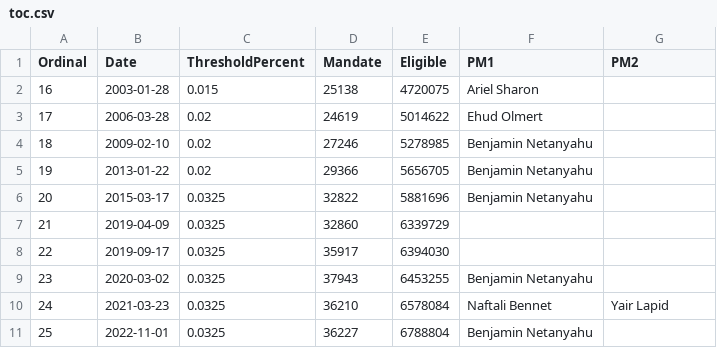
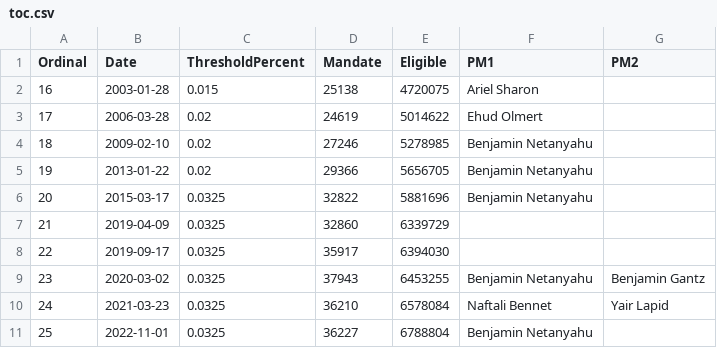
Before and after one commit to yehuthi/data_il_elections, a CSV file: toc.csv, drawn as a sheet.

Commit message:
Add missing PM2
🍌

```diff
--- a/toc.csv
+++ b/toc.csv
@@ -8,3 +8,3 @@ Ordinal,Date,ThresholdPercent,Mandate,Eligible,PM1,PM2
 22,2019-09-17,0.0325,35917,6394030,,
-23,2020-03-02,0.0325,37943,6453255,Benjamin Netanyahu,
+23,2020-03-02,0.0325,37943,6453255,Benjamin Netanyahu,Benjamin Gantz
 24,2021-03-23,0.0325,36210,6578084,Naftali Bennet,Yair Lapid
```
